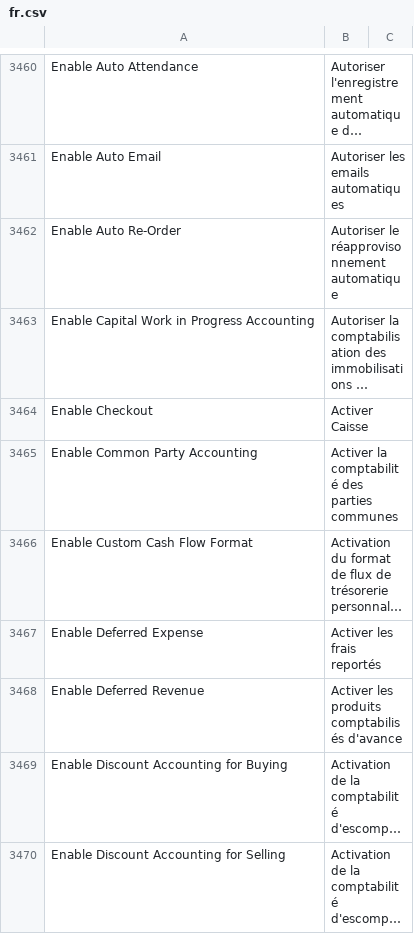
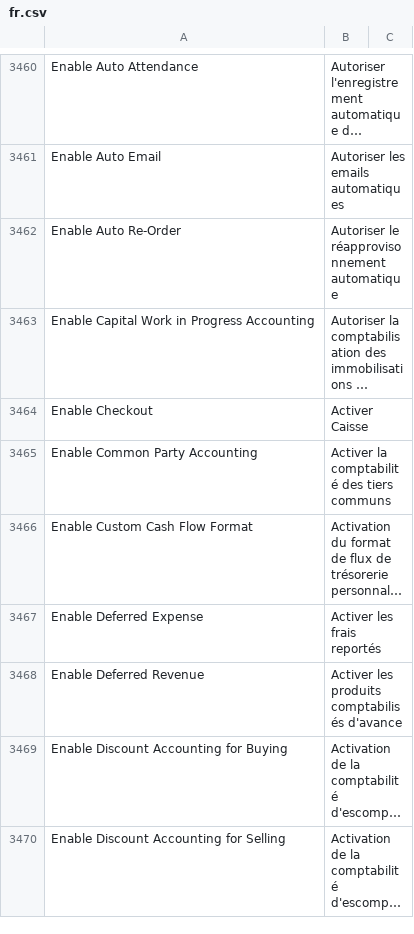
Before and after one commit to noec764/erpnext, a CSV file: erpnext/translations/fr.csv, drawn as a sheet; only a part is shown, gaps mark what is left out; long unchanged cells end in …; the diff covers the shown part only; the diff names each change by its address in the sheet, - before the commit and + after, or states it on an @@ line.

```diff
--- a/erpnext/translations/fr.csv
+++ b/erpnext/translations/fr.csv
-B3465: Activer la comptabilité des parties communes
+B3465: Activer la comptabilité des tiers communs
```
Also changed, not shown: 2 edited cells elsewhere in this file, 3 other files.
